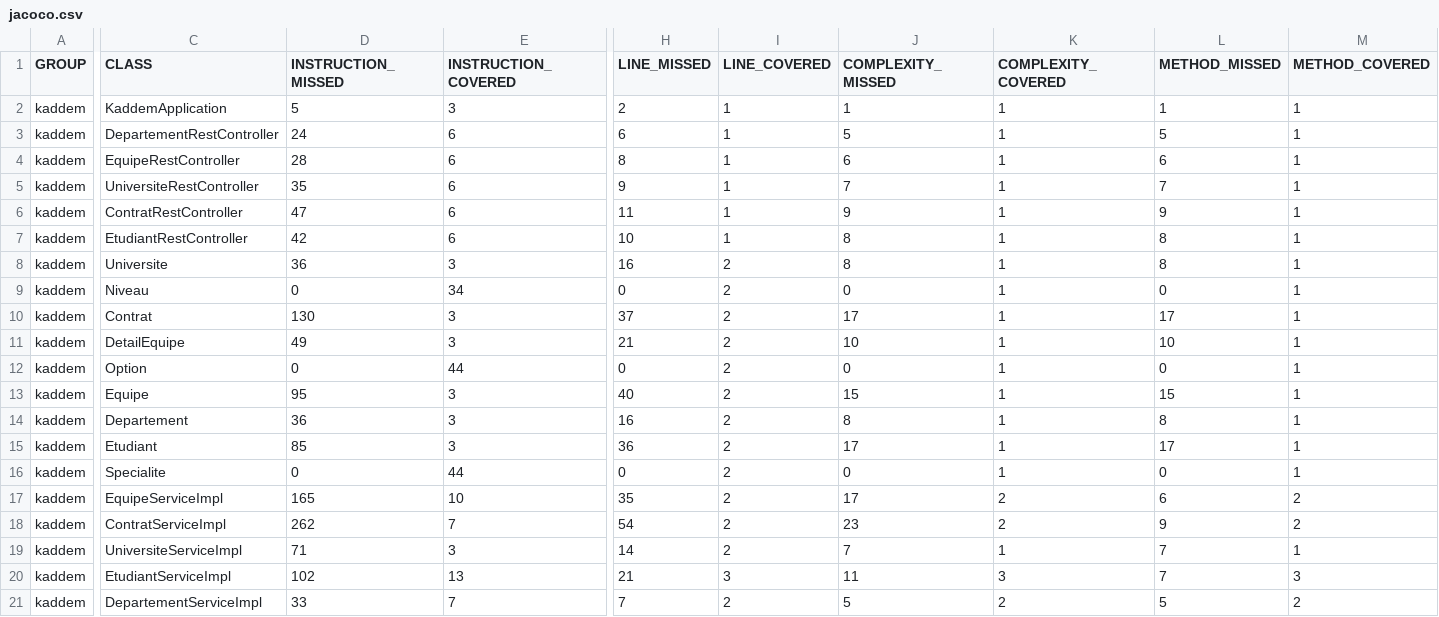
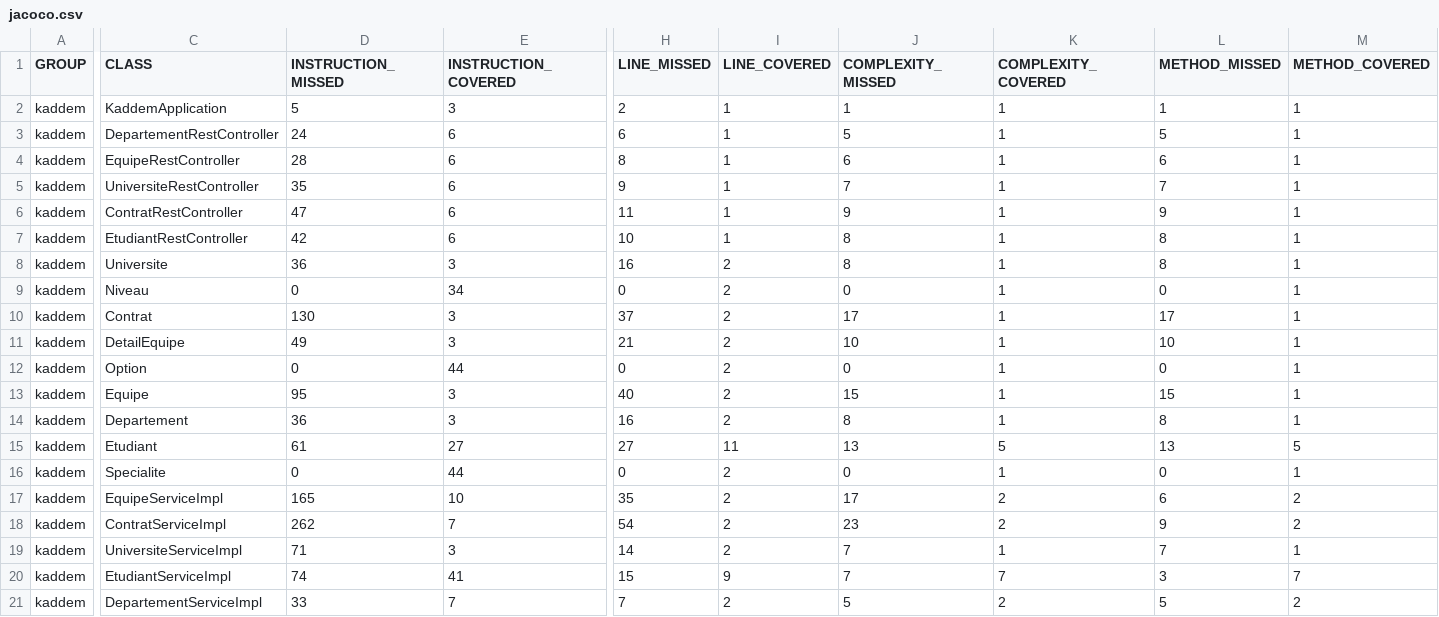
Before and after one commit to MohamedDhibi/DevOps, a CSV file: kaddem/target/site/jacoco/jacoco.csv, drawn as a sheet; only a part is shown, gaps mark what is left out; the diff names each change by its address in the sheet, - before the commit and + after, or states it on an @@ line.

```diff
--- a/kaddem/target/site/jacoco/jacoco.csv
+++ b/kaddem/target/site/jacoco/jacoco.csv
-D15 (INSTRUCTION_MISSED): 85
+D15 (INSTRUCTION_MISSED): 61
-E15 (INSTRUCTION_COVERED): 3
+E15 (INSTRUCTION_COVERED): 27
-H15 (LINE_MISSED): 36
+H15 (LINE_MISSED): 27
-I15 (LINE_COVERED): 2
+I15 (LINE_COVERED): 11
-J15 (COMPLEXITY_MISSED): 17
+J15 (COMPLEXITY_MISSED): 13
-K15 (COMPLEXITY_COVERED): 1
+K15 (COMPLEXITY_COVERED): 5
-L15 (METHOD_MISSED): 17
+L15 (METHOD_MISSED): 13
-M15 (METHOD_COVERED): 1
+M15 (METHOD_COVERED): 5
-D20 (INSTRUCTION_MISSED): 102
+D20 (INSTRUCTION_MISSED): 74
-E20 (INSTRUCTION_COVERED): 13
+E20 (INSTRUCTION_COVERED): 41
-H20 (LINE_MISSED): 21
+H20 (LINE_MISSED): 15
-I20 (LINE_COVERED): 3
+I20 (LINE_COVERED): 9
-J20 (COMPLEXITY_MISSED): 11
+J20 (COMPLEXITY_MISSED): 7
-K20 (COMPLEXITY_COVERED): 3
+K20 (COMPLEXITY_COVERED): 7
-L20 (METHOD_MISSED): 7
+L20 (METHOD_MISSED): 3
-M20 (METHOD_COVERED): 3
+M20 (METHOD_COVERED): 7
```
Also changed, not shown: 19 other files.
